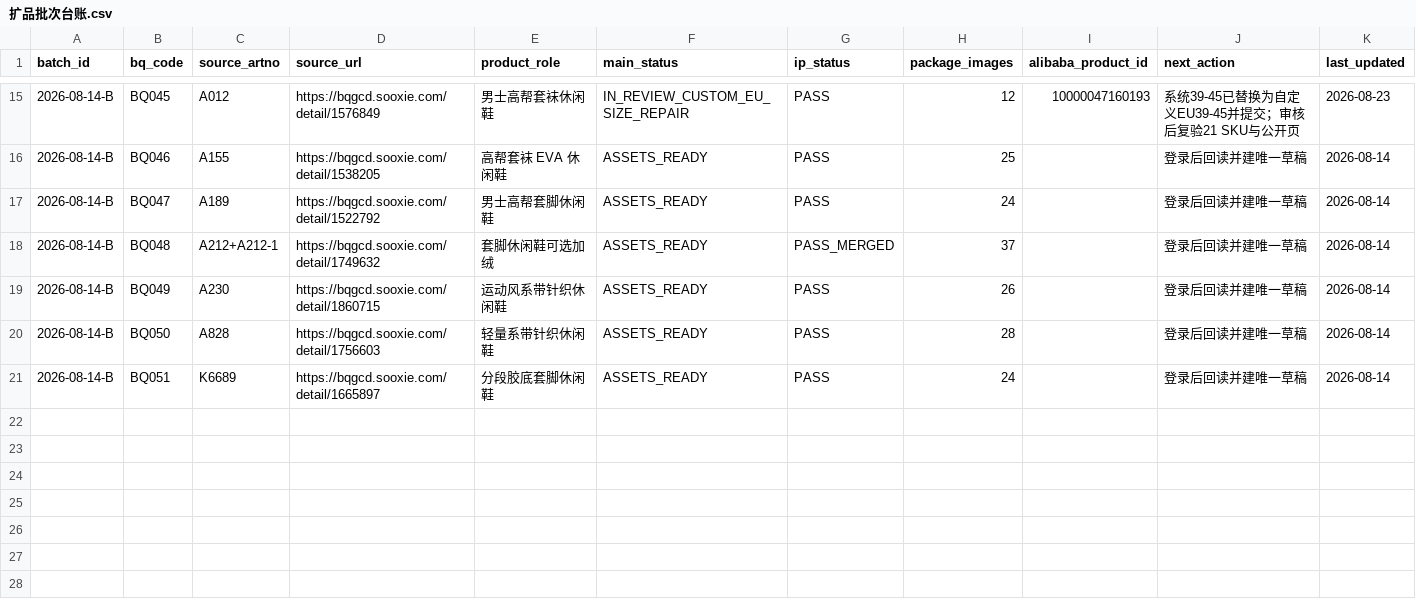
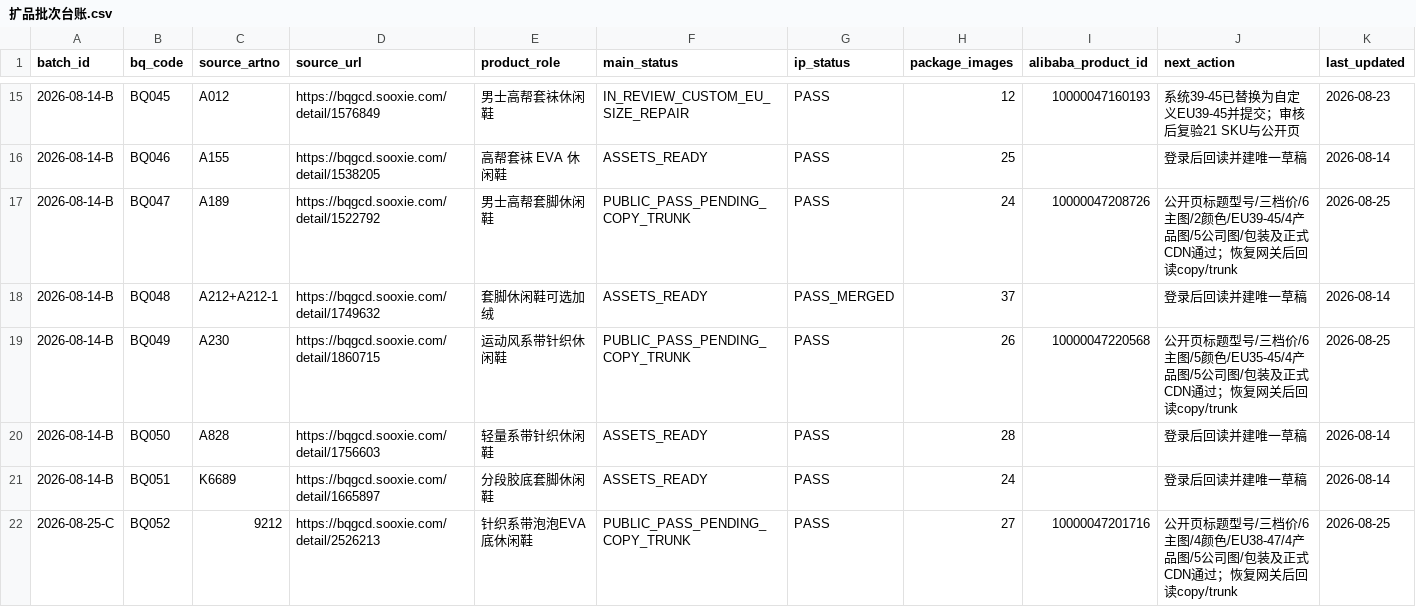
Before and after one commit to 421345308/beiqiang-cross-border-operations, a CSV file: 02_Alibaba运营/05_扩品工程/数据/扩品批次台账.csv, drawn as a sheet; only a part is shown, gaps mark what is left out.

Commit message:
record public audit for BQ047 BQ049 BQ052

```diff
--- a/02_Alibaba运营/05_扩品工程/数据/扩品批次台账.csv
+++ b/02_Alibaba运营/05_扩品工程/数据/扩品批次台账.csv
@@ -16,6 +16,7 @@ batch_id,bq_code,source_artno,source_url,product_role,main_status,ip_status,pack
 2026-08-14-B,BQ046,A155,https://bqgcd.sooxie.com/detail/1538205,高帮套袜 EVA 休闲鞋,ASSETS_READY,PASS,25,,登录后回读并建唯一草稿,2026-08-14
-2026-08-14-B,BQ047,A189,https://bqgcd.sooxie.com/detail/1522792,男士高帮套脚休闲鞋,ASSETS_READY,PASS,24,,登录后回读并建唯一草稿,2026-08-14
+2026-08-14-B,BQ047,A189,https://bqgcd.sooxie.com/detail/1522792,男士高帮套脚休闲鞋,PUBLIC_PASS_PENDING_COPY_TRUNK,PASS,24,10000047208726,公开页标题型号/三档价/6主图/2颜色/EU39-45/4产品图/5公司图/包装及正式CDN通过；恢复网关后回读copy/trunk,2026-08-25
 2026-08-14-B,BQ048,A212+A212-1,https://bqgcd.sooxie.com/detail/1749632,套脚休闲鞋可选加绒,ASSETS_READY,PASS_MERGED,37,,登录后回读并建唯一草稿,2026-08-14
-2026-08-14-B,BQ049,A230,https://bqgcd.sooxie.com/detail/1860715,运动风系带针织休闲鞋,ASSETS_READY,PASS,26,,登录后回读并建唯一草稿,2026-08-14
+2026-08-14-B,BQ049,A230,https://bqgcd.sooxie.com/detail/1860715,运动风系带针织休闲鞋,PUBLIC_PASS_PENDING_COPY_TRUNK,PASS,26,10000047220568,公开页标题型号/三档价/6主图/5颜色/EU35-45/4产品图/5公司图/包装及正式CDN通过；恢复网关后回读copy/trunk,2026-08-25
 2026-08-14-B,BQ050,A828,https://bqgcd.sooxie.com/detail/1756603,轻量系带针织休闲鞋,ASSETS_READY,PASS,28,,登录后回读并建唯一草稿,2026-08-14
 2026-08-14-B,BQ051,K6689,https://bqgcd.sooxie.com/detail/1665897,分段胶底套脚休闲鞋,ASSETS_READY,PASS,24,,登录后回读并建唯一草稿,2026-08-14
+2026-08-25-C,BQ052,9212,https://bqgcd.sooxie.com/detail/2526213,针织系带泡泡EVA底休闲鞋,PUBLIC_PASS_PENDING_COPY_TRUNK,PASS,27,10000047201716,公开页标题型号/三档价/6主图/4颜色/EU38-47/4产品图/5公司图/包装及正式CDN通过；恢复网关后回读copy/trunk,2026-08-25
```
